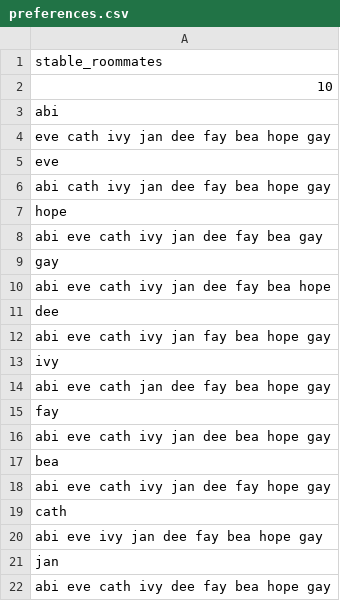
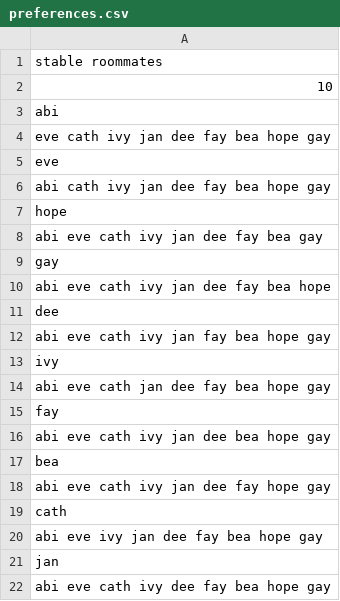
Before and after one commit to itrivacchiani/cs51finalproject, a CSV file: preferences.csv, drawn as a sheet.

```diff
--- a/preferences.csv
+++ b/preferences.csv
@@ -1,2 +1,2 @@
-stable_roommates
+stable roommates
 10
```
Also changed, not shown: 1 other file.
